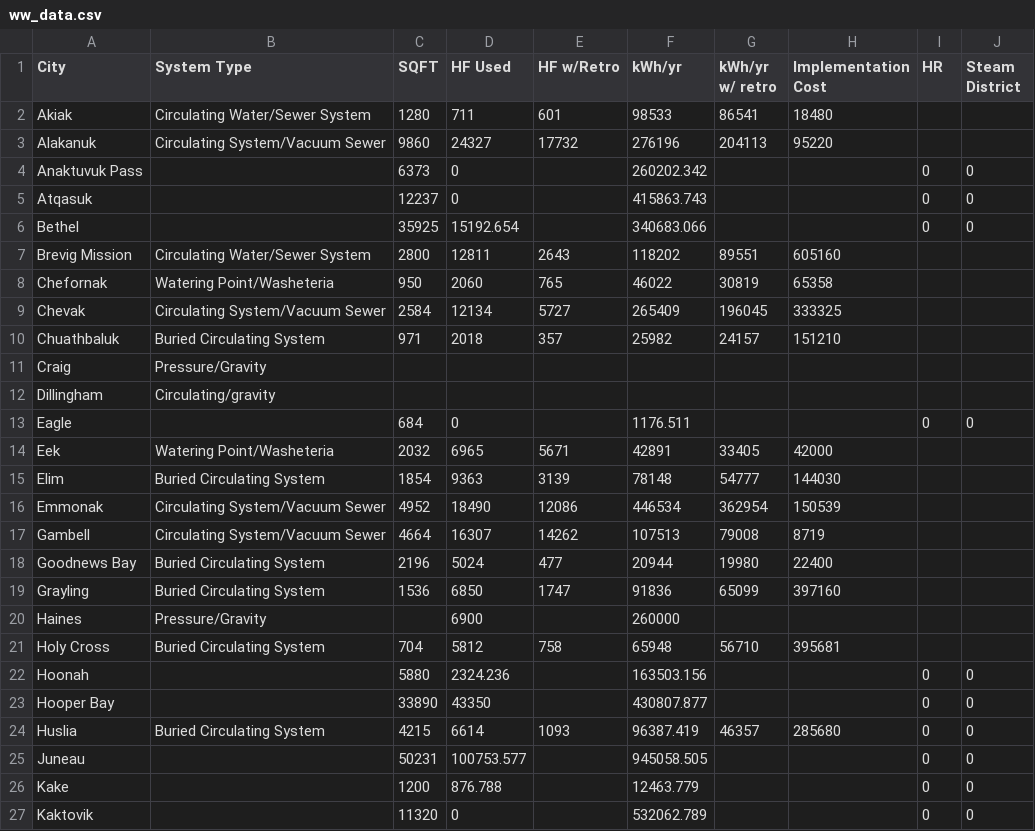
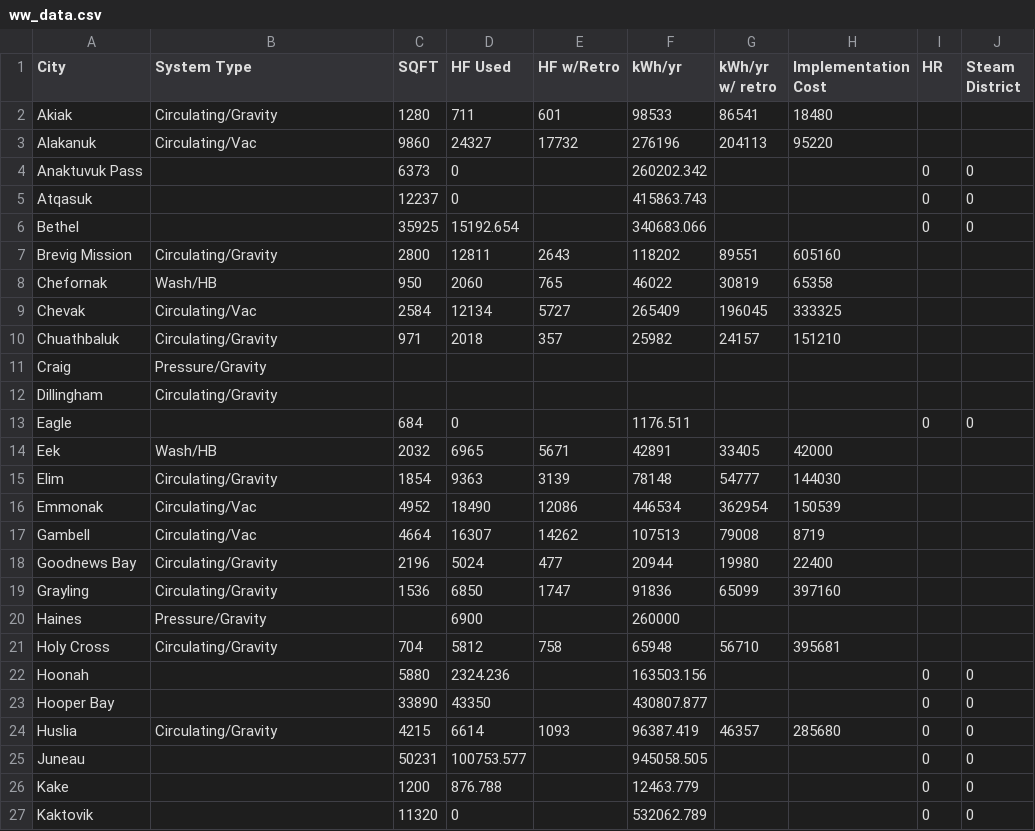
Before and after one commit to gina-alaska/alaska_affordable_energy_model-data, a CSV file: ww_data.csv, drawn as a sheet; only a part is shown; the diff covers the shown part only.

Commit message:
fixed types

```diff
--- a/ww_data.csv
+++ b/ww_data.csv
@@ -1,4 +1,4 @@
 City,System Type,SQFT,HF Used,HF w/Retro,kWh/yr,kWh/yr w/ retro,Implementation Cost,HR,Steam District
-Akiak,Circulating Water/Sewer System,1280,711,601,98533,86541,18480,,
-Alakanuk,Circulating System/Vacuum Sewer,9860,24327,17732,276196,204113,95220,,
+Akiak,Circulating/Gravity,1280,711,601,98533,86541,18480,,
+Alakanuk,Circulating/Vac,9860,24327,17732,276196,204113,95220,,
 Anaktuvuk Pass,,6373,0,,260202.342,,,0,0
@@ -6,20 +6,20 @@ Atqasuk,,12237,0,,415863.743,,,0,0
 Bethel,,35925,15192.654,,340683.066,,,0,0
-Brevig Mission,Circulating Water/Sewer System,2800,12811,2643,118202,89551,605160,,
-Chefornak,Watering Point/Washeteria,950,2060,765,46022,30819,65358,,
-Chevak,Circulating System/Vacuum Sewer,2584,12134,5727,265409,196045,333325,,
-Chuathbaluk,Buried Circulating System,971,2018,357,25982,24157,151210,,
+Brevig Mission,Circulating/Gravity,2800,12811,2643,118202,89551,605160,,
+Chefornak,Wash/HB,950,2060,765,46022,30819,65358,,
+Chevak,Circulating/Vac,2584,12134,5727,265409,196045,333325,,
+Chuathbaluk,Circulating/Gravity,971,2018,357,25982,24157,151210,,
 Craig,Pressure/Gravity,,,,,,,,
-Dillingham,Circulating/gravity,,,,,,,,
+Dillingham,Circulating/Gravity,,,,,,,,
 Eagle,,684,0,,1176.511,,,0,0
-Eek,Watering Point/Washeteria,2032,6965,5671,42891,33405,42000,,
-Elim,Buried Circulating System,1854,9363,3139,78148,54777,144030,,
-Emmonak,Circulating System/Vacuum Sewer,4952,18490,12086,446534,362954,150539,,
-Gambell,Circulating System/Vacuum Sewer,4664,16307,14262,107513,79008,8719,,
-Goodnews Bay,Buried Circulating System,2196,5024,477,20944,19980,22400,,
-Grayling,Buried Circulating System,1536,6850,1747,91836,65099,397160,,
+Eek,Wash/HB,2032,6965,5671,42891,33405,42000,,
+Elim,Circulating/Gravity,1854,9363,3139,78148,54777,144030,,
+Emmonak,Circulating/Vac,4952,18490,12086,446534,362954,150539,,
+Gambell,Circulating/Vac,4664,16307,14262,107513,79008,8719,,
+Goodnews Bay,Circulating/Gravity,2196,5024,477,20944,19980,22400,,
+Grayling,Circulating/Gravity,1536,6850,1747,91836,65099,397160,,
 Haines,Pressure/Gravity,,6900,,260000,,,,
-Holy Cross,Buried Circulating System,704,5812,758,65948,56710,395681,,
+Holy Cross,Circulating/Gravity,704,5812,758,65948,56710,395681,,
 Hoonah,,5880,2324.236,,163503.156,,,0,0
 Hooper Bay,,33890,43350,,430807.877,,,0,0
-Huslia,Buried Circulating System,4215,6614,1093,96387.419,46357,285680,0,0
+Huslia,Circulating/Gravity,4215,6614,1093,96387.419,46357,285680,0,0
 Juneau,,50231,100753.577,,945058.505,,,0,0
```
Also changed, not shown: 19 edited cells elsewhere in this file.
